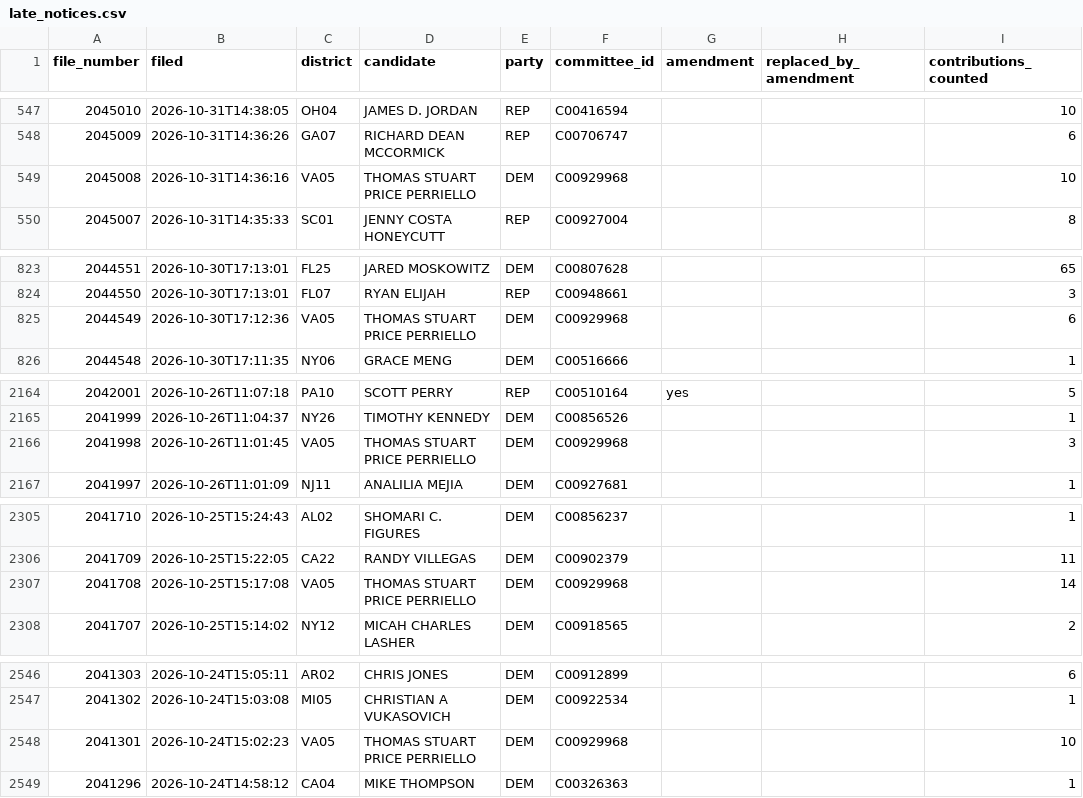
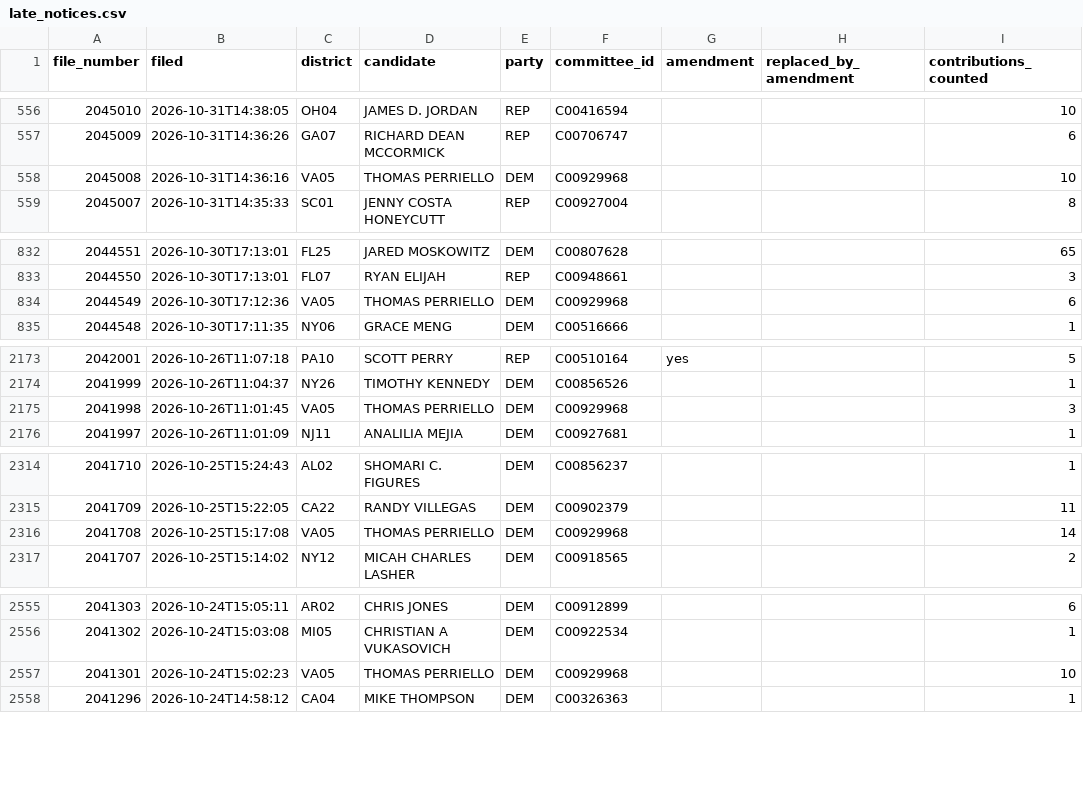
Before and after one commit to ntkutner/house-ie-tracker, a CSV file: docs/late_notices.csv, drawn as a sheet; only a part is shown, gaps mark what is left out; addresses are those after the commit; the diff covers the shown part only; the diff names each change by its address in the sheet, - before the commit and + after, or states it on an @@ line.

```diff
--- a/docs/late_notices.csv
+++ b/docs/late_notices.csv
-D558 (candidate): THOMAS STUART PRICE PERRIELLO
+D558 (candidate): THOMAS PERRIELLO
-D834 (candidate): THOMAS STUART PRICE PERRIELLO
+D834 (candidate): THOMAS PERRIELLO
-D2175 (candidate): THOMAS STUART PRICE PERRIELLO
+D2175 (candidate): THOMAS PERRIELLO
-D2316 (candidate): THOMAS STUART PRICE PERRIELLO
+D2316 (candidate): THOMAS PERRIELLO
-D2557 (candidate): THOMAS STUART PRICE PERRIELLO
+D2557 (candidate): THOMAS PERRIELLO
```
Also changed, not shown: 9 added rows and 10 edited cells elsewhere in this file, docs/races.csv, 35 other files.
